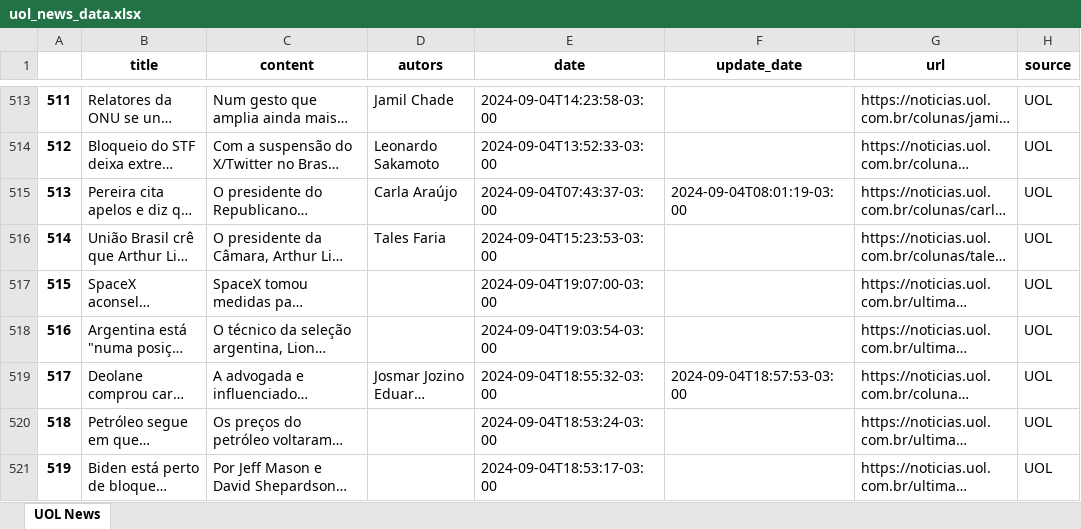
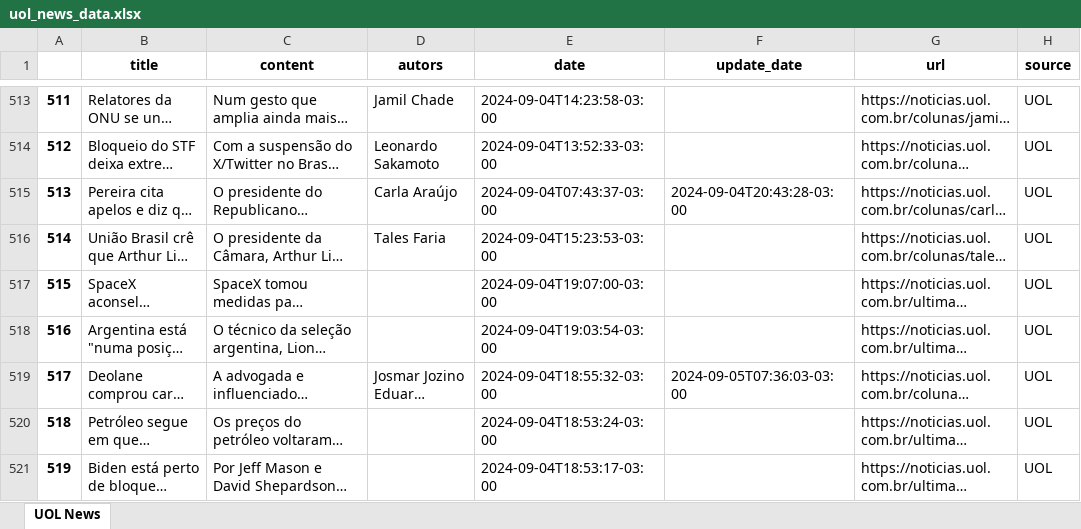
Before and after one commit to rkfranco/web-scrapping-uol, an Excel workbook: uol_news_data.xlsx, sheet UOL News, drawn as a sheet; only a part is shown, gaps mark what is left out; long unchanged cells end in …; values as stored, in another font and other column widths than the file's, no borders; the diff covers the shown part only; the diff names each change by its address in the sheet, - before the commit and + after, or states it on an @@ line.

Commit message:
Updating data

```diff
--- a/uol_news_data.xlsx (sheet UOL News)
+++ b/uol_news_data.xlsx (sheet UOL News)
-F515 (update_date): 2024-09-04T08:01:19-03:00
+F515 (update_date): 2024-09-04T20:43:28-03:00
-F519 (update_date): 2024-09-04T18:57:53-03:00
+F519 (update_date): 2024-09-05T07:36:03-03:00
```
Also changed, not shown: 62 added rows and 9 edited cells elsewhere in this sheet, 3 other files.
